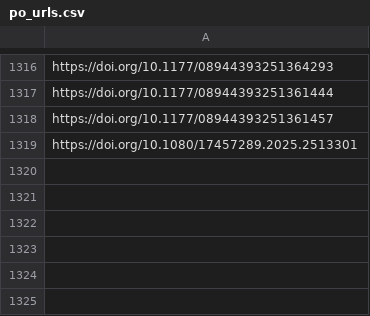
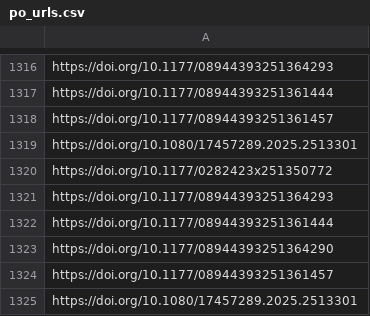
Before and after one commit to jacob-long/picnic, a CSV file: memory/po_urls.csv, drawn as a sheet; only a part is shown, gaps mark what is left out; the diff names each change by its address in the sheet, - before the commit and + after, or states it on an @@ line.

```diff
--- a/memory/po_urls.csv
+++ b/memory/po_urls.csv
+row 1320: https://doi.org/10.1177/0282423x251350772
+row 1321: https://doi.org/10.1177/08944393251364293
+row 1322: https://doi.org/10.1177/08944393251361444
+row 1323: https://doi.org/10.1177/08944393251364290
+row 1324: https://doi.org/10.1177/08944393251361457
+row 1325: https://doi.org/10.1080/17457289.2025.2513301
```
Also changed, not shown: memory/communication_urls.csv, memory/politics_urls.csv, 11 other files.
